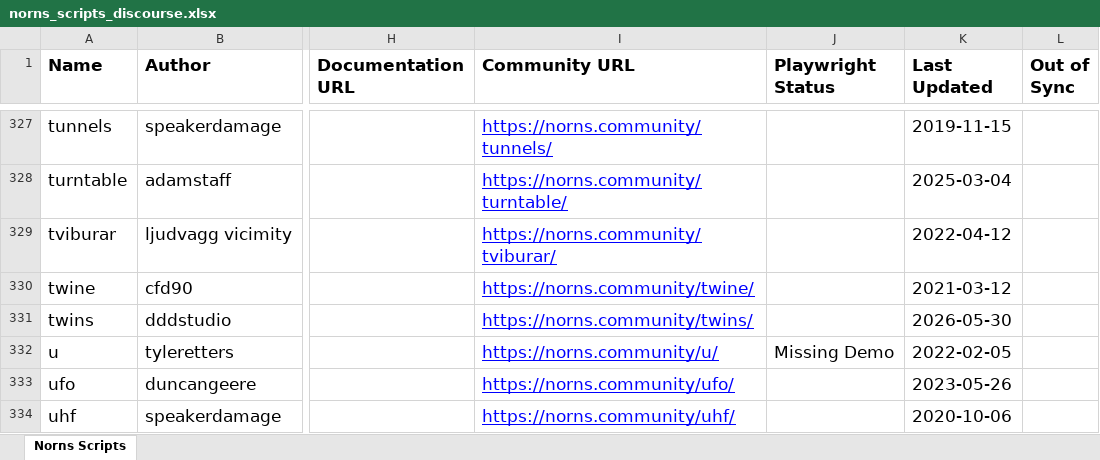
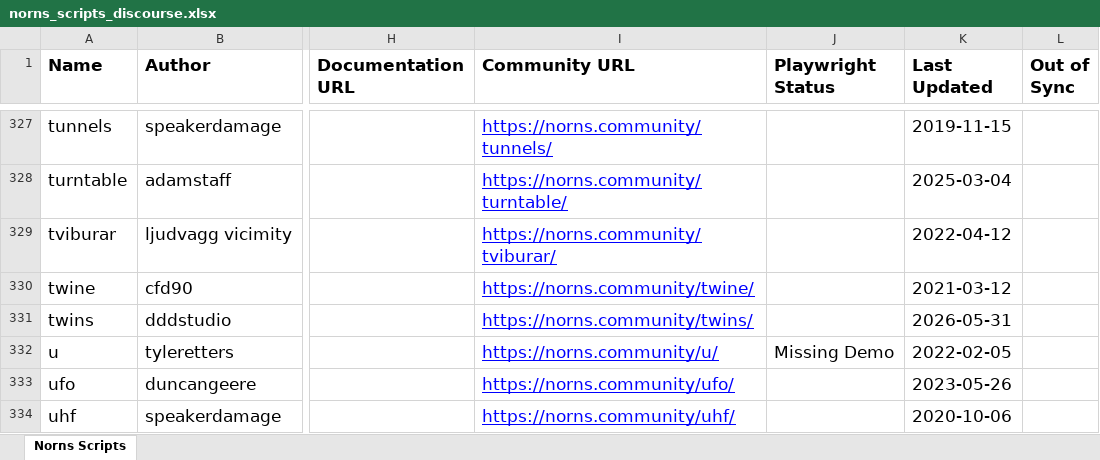
Before and after one commit to seajaysec/nornslist, an Excel workbook: norns_scripts_discourse.xlsx, sheet Norns Scripts, drawn as a sheet; only a part is shown, gaps mark what is left out; values as stored, in another font and other column widths than the file's, no borders; table styles not drawn; the diff names each change by its address in the sheet, - before the commit and + after, or states it on an @@ line.

```diff
--- a/norns_scripts_discourse.xlsx (sheet Norns Scripts)
+++ b/norns_scripts_discourse.xlsx (sheet Norns Scripts)
-K331 (Last Updated): 2026-05-30
+K331 (Last Updated): 2026-05-31
```
